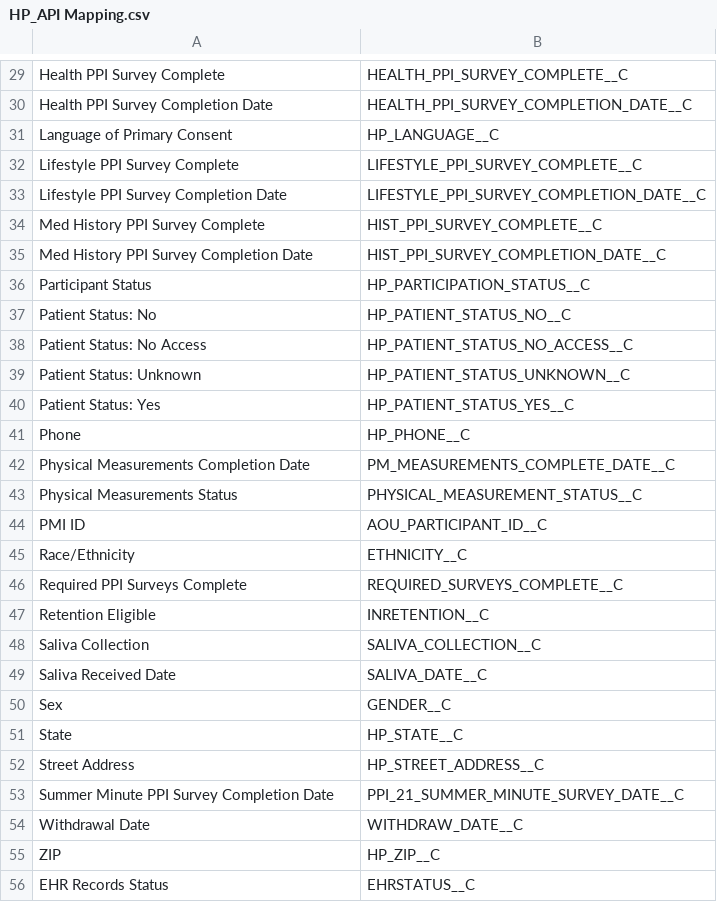
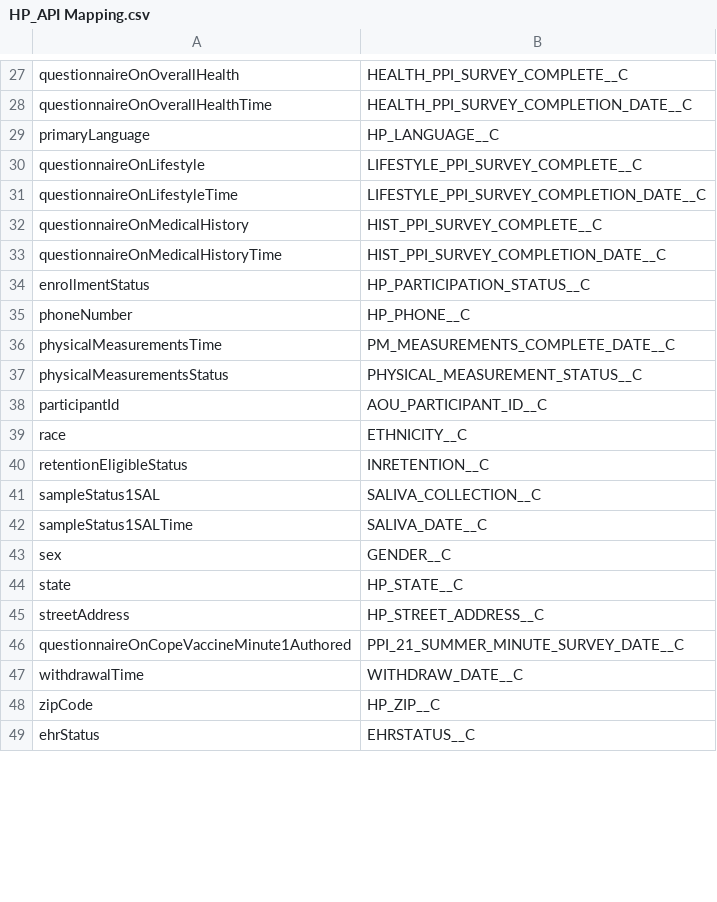
Before and after one commit to salsamojo/HP_API, a CSV file: HP_API Mapping.csv, drawn as a sheet; only a part is shown, gaps mark what is left out; removed rows and columns are numbered as before the commit, all else as after; the diff covers the shown part only; the diff names each change by its address in the sheet, - before the commit and + after, or states it on an @@ line.

```diff
--- a/HP_API Mapping.csv
+++ b/HP_API Mapping.csv
-A27: Health PPI Survey Complete
+A27: questionnaireOnOverallHealth
-A28: Health PPI Survey Completion Date
+A28: questionnaireOnOverallHealthTime
-A29: Language of Primary Consent
+A29: primaryLanguage
-A30: Lifestyle PPI Survey Complete
+A30: questionnaireOnLifestyle
-A31: Lifestyle PPI Survey Completion Date
+A31: questionnaireOnLifestyleTime
-A32: Med History PPI Survey Complete
+A32: questionnaireOnMedicalHistory
-A33: Med History PPI Survey Completion Date
+A33: questionnaireOnMedicalHistoryTime
-A34: Participant Status
+A34: enrollmentStatus
-row 37: Patient Status: No | HP_PATIENT_STATUS_NO__C
-row 38: Patient Status: No Access | HP_PATIENT_STATUS_NO_ACCESS__C
-row 39: Patient Status: Unknown | HP_PATIENT_STATUS_UNKNOWN__C
-row 40: Patient Status: Yes | HP_PATIENT_STATUS_YES__C
-A35: Phone
+A35: phoneNumber
-A36: Physical Measurements Completion Date
+A36: physicalMeasurementsTime
-A37: Physical Measurements Status
+A37: physicalMeasurementsStatus
-A38: PMI ID
+A38: participantId
-A39: Race/Ethnicity
+A39: race
-row 46: Required PPI Surveys Complete | REQUIRED_SURVEYS_COMPLETE__C
-A40: Retention Eligible
+A40: retentionEligibleStatus
-A41: Saliva Collection
+A41: sampleStatus1SAL
-A42: Saliva Received Date
+A42: sampleStatus1SALTime
-A43: Sex
+A43: sex
-A44: State
+A44: state
-A45: Street Address
+A45: streetAddress
-A46: Summer Minute PPI Survey Completion Date
+A46: questionnaireOnCopeVaccineMinute1Authored
-A47: Withdrawal Date
+A47: withdrawalTime
-A48: ZIP
+A48: zipCode
-A49: EHR Records Status
+A49: ehrStatus
```
Also changed, not shown: 2 removed rows and 33 edited cells elsewhere in this file.
